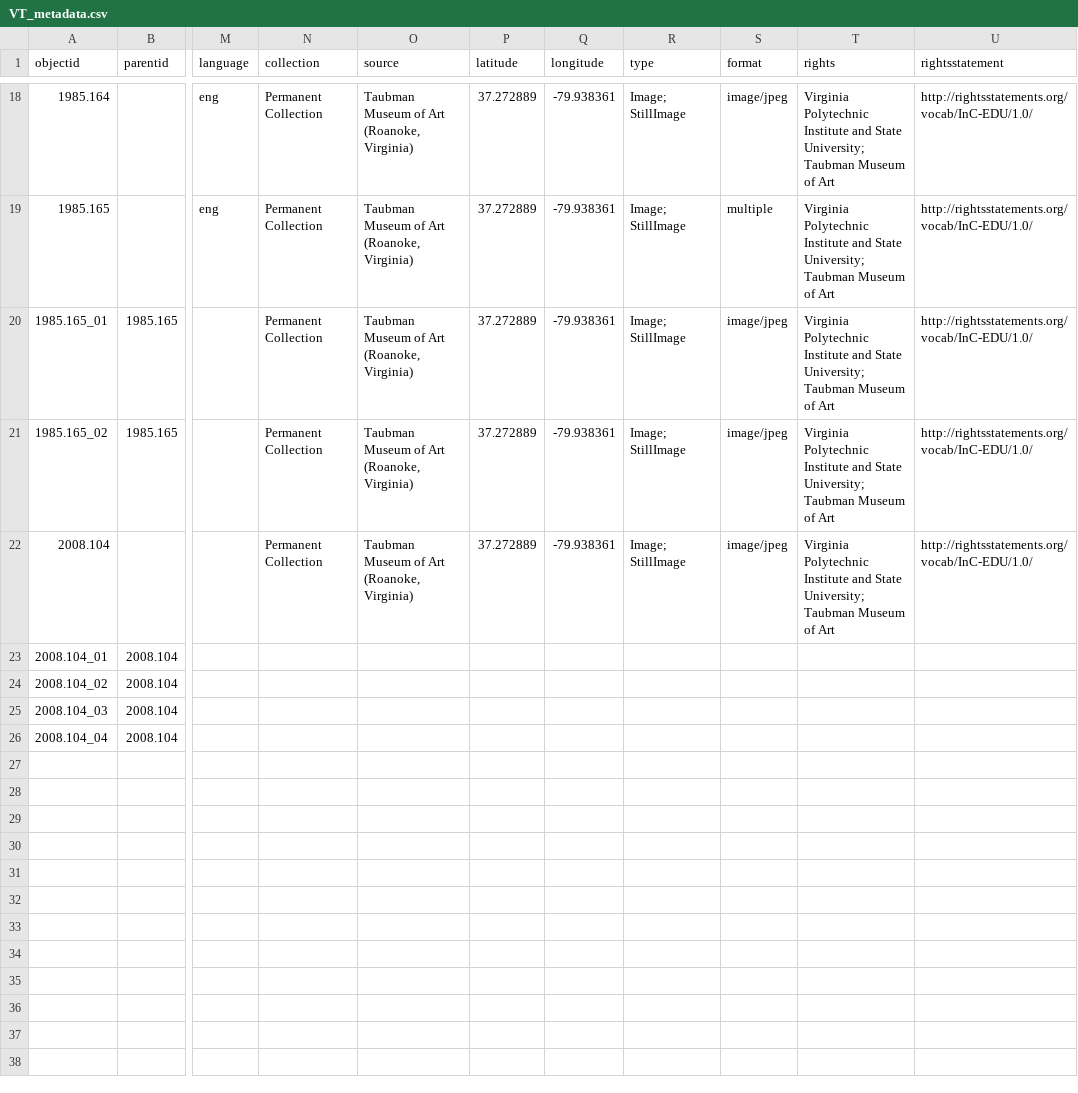
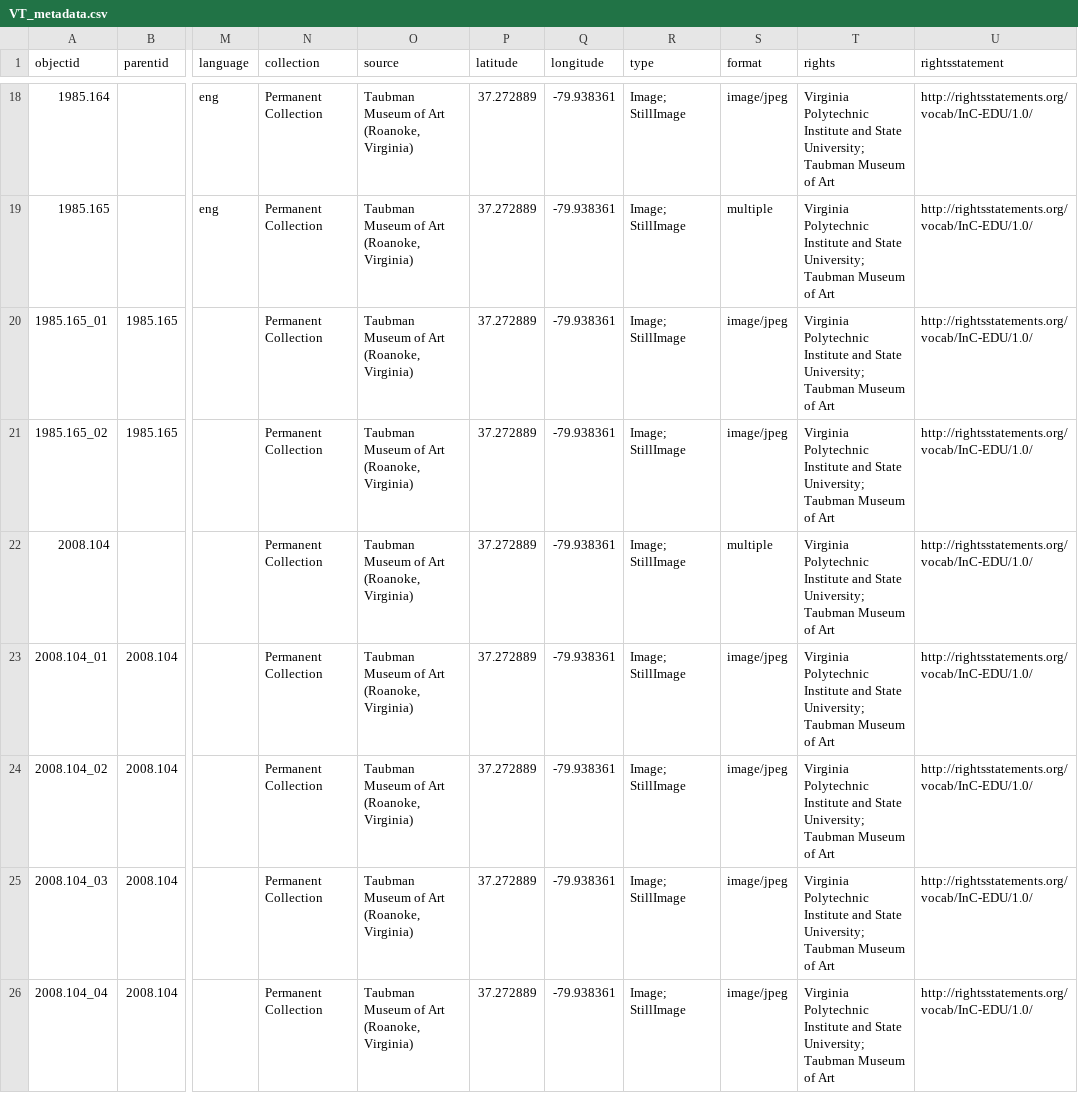
Before and after one commit to stargazer5585/VirtualDiscovery, a CSV file: _data/VT_metadata.csv, drawn as a sheet; only a part is shown, gaps mark what is left out; the diff names each change by its address in the sheet, - before the commit and + after, or states it on an @@ line.

Commit message:
Add files via upload

```diff
--- a/_data/VT_metadata.csv
+++ b/_data/VT_metadata.csv
-S22 (format): image/jpeg
+S22 (format): multiple
-N23:N26 (collection): (empty)
+N23:N26 (collection): Permanent Collection
-O23:O26 (source): (empty)
+O23:O26 (source): Taubman Museum of Art (Roanoke, Virginia)
-P23:P26 (latitude): (empty)
+P23:P26 (latitude): 37.272889
-Q23:Q26 (longitude): (empty)
+Q23:Q26 (longitude): -79.938361
-R23:R26 (type): (empty)
+R23:R26 (type): Image; StillImage
-S23:S26 (format): (empty)
+S23:S26 (format): image/jpeg
-T23:T26 (rights): (empty)
+T23:T26 (rights): Virginia Polytechnic Institute and State University; Taubman Museum of Art
-U23:U26 (rightsstatement): (empty)
+U23:U26 (rightsstatement): http://rightsstatements.org/vocab/InC-EDU/1.0/
```
